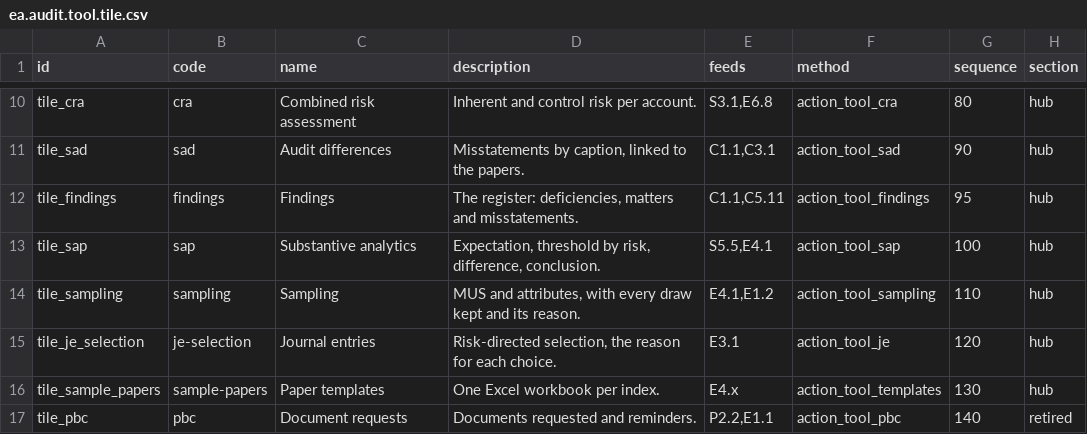
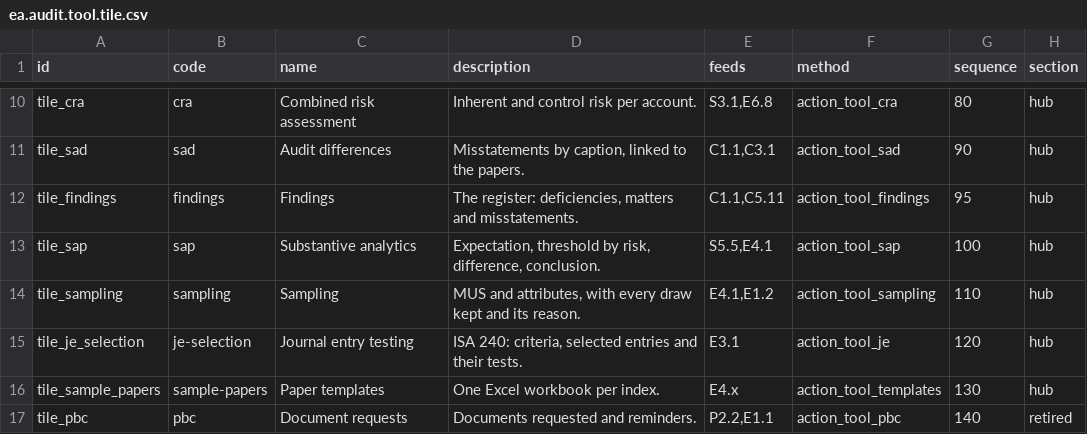
Before and after one commit to Nekoutb/auditisa-odoo, a CSV file: addons/ea_audit_tools/data/ea.audit.tool.tile.csv, drawn as a sheet; only a part is shown, gaps mark what is left out.

```diff
--- a/addons/ea_audit_tools/data/ea.audit.tool.tile.csv
+++ b/addons/ea_audit_tools/data/ea.audit.tool.tile.csv
@@ -14,3 +14,3 @@ tile_sap,sap,Substantive analytics,"Expectation, threshold by risk, difference,
 tile_sampling,sampling,Sampling,"MUS and attributes, with every draw kept and its reason.","E4.1,E1.2",action_tool_sampling,110,hub
-tile_je_selection,je-selection,Journal entries,"Risk-directed selection, the reason for each choice.",E3.1,action_tool_je,120,hub
+tile_je_selection,je-selection,Journal entry testing,"ISA 240: criteria, selected entries and their tests.",E3.1,action_tool_je,120,hub
 tile_sample_papers,sample-papers,Paper templates,One Excel workbook per index.,E4.x,action_tool_templates,130,hub
```
Also changed, not shown: 40 other files.
